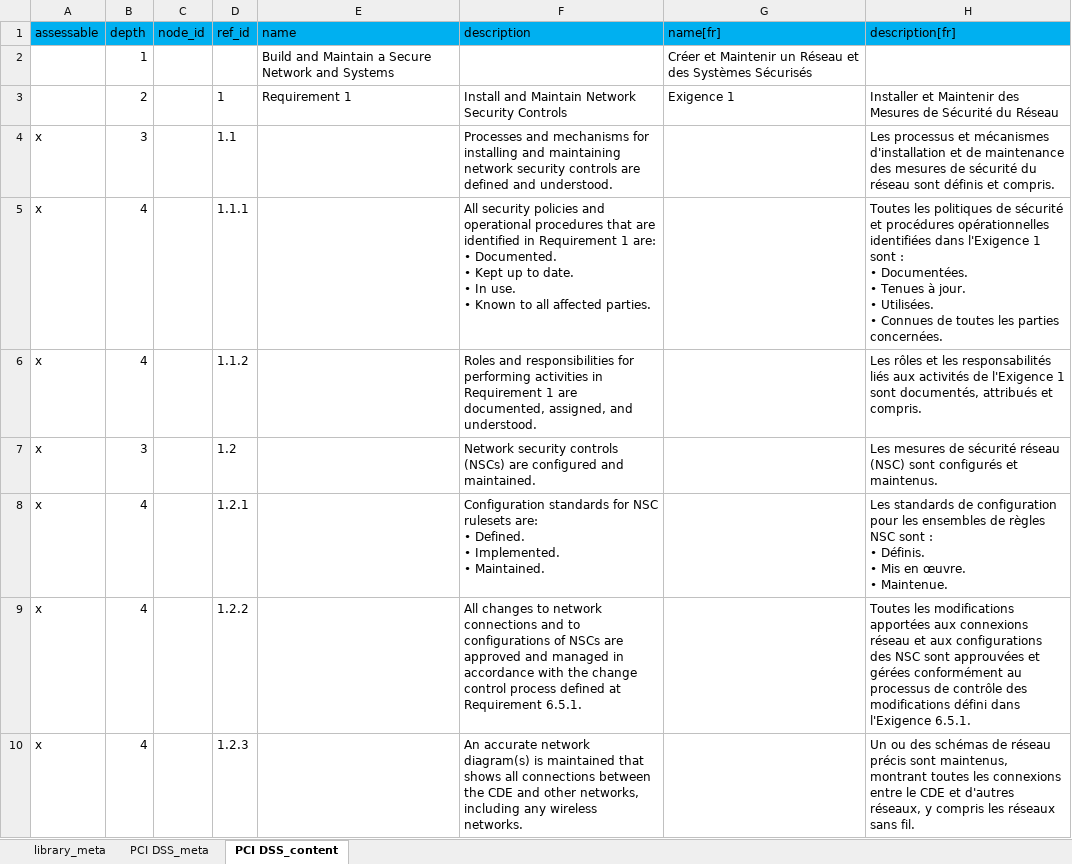
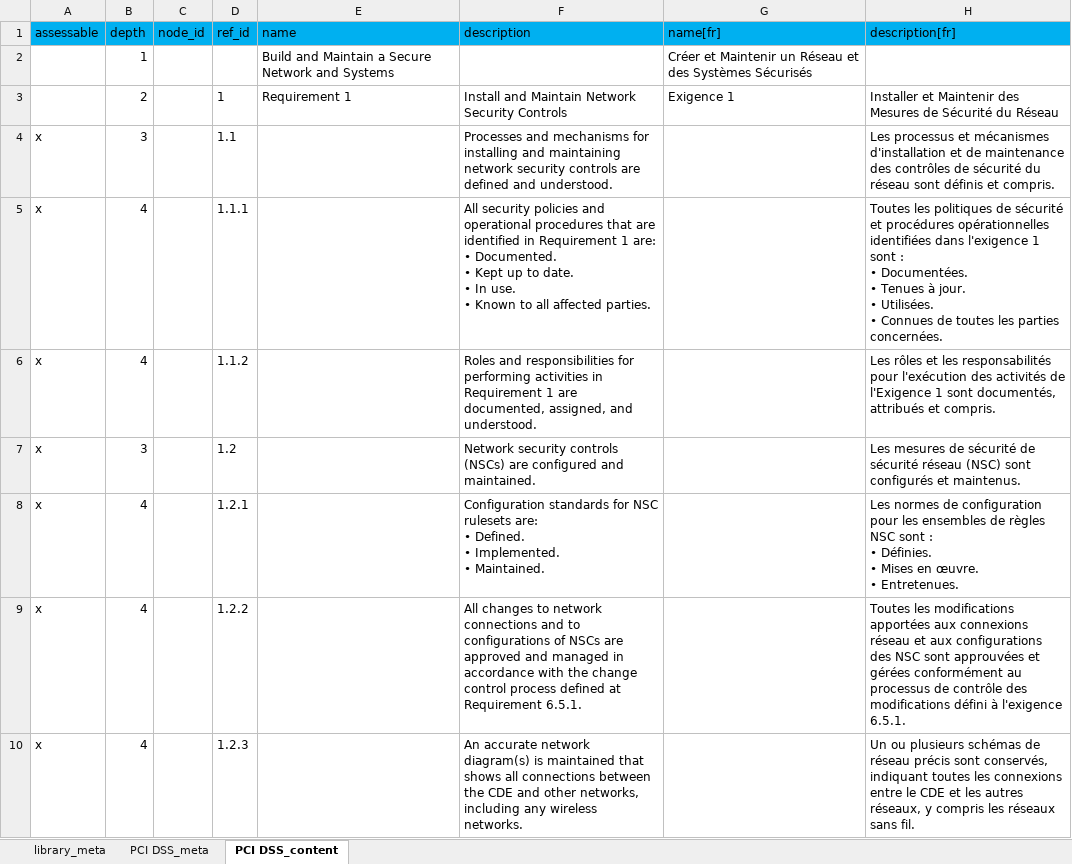
Before and after one commit to intuitem/ciso-assistant-community, an Excel workbook: tools/excel/pci-dss/pcidss-4_0.xlsx, sheet PCI DSS_content, drawn as a sheet; only a part is shown; values as stored, in another font and other column widths than the file's, no borders; table styles not drawn; ↵ is a line break in a cell; the diff covers the shown part only; the diff names each change by its address in the sheet, - before the commit and + after, or states it on an @@ line.

Commit message:
Reset "description[fr]" column to Original Version
- This column was already compliant with the latest version of the PDF.
- The "name[fr]" column remains updated, as the names were incorrect.

```diff
--- a/tools/excel/pci-dss/pcidss-4_0.xlsx (sheet PCI DSS_content)
+++ b/tools/excel/pci-dss/pcidss-4_0.xlsx (sheet PCI DSS_content)
-H4 (description[fr]): …maintenance des mesures de sécurité…
+H4 (description[fr]): …maintenance des contrôles de sécurité…
-H5 (description[fr]): …identifiées dans l'Exigence 1 sont…
+H5 (description[fr]): …identifiées dans l'exigence 1 sont…
-H6 (description[fr]): …les responsabilités liés aux activités de…
+H6 (description[fr]): …les responsabilités pour l'exécution des activités de…
-H7 (description[fr]): …de sécurité réseau (NSC)…
+H7 (description[fr]): …de sécurité de sécurité réseau (NSC)…
-H8 (description[fr]): Les standards de configuration pour les ensembles de règles NSC sont : ↵ • Définis. ↵ • Mis en œuvre. ↵ • Maintenue.
+H8 (description[fr]): Les normes de configuration pour les ensembles de règles NSC sont : ↵ • Définies. ↵ • Mises en œuvre. ↵ • Entretenues.
-H9 (description[fr]): …modifications défini dans l'Exigence 6.5.1.
+H9 (description[fr]): …modifications défini à l'exigence 6.5.1.
-H10 (description[fr]): Un ou des schémas de réseau précis sont maintenus, montrant toutes les connexions entre le CDE et d'autres réseaux, y…
+H10 (description[fr]): Un ou plusieurs schémas de réseau précis sont conservés, indiquant toutes les connexions entre le CDE et les autres réseaux, y…
```
Also changed, not shown: 267 edited cells elsewhere in this sheet.
